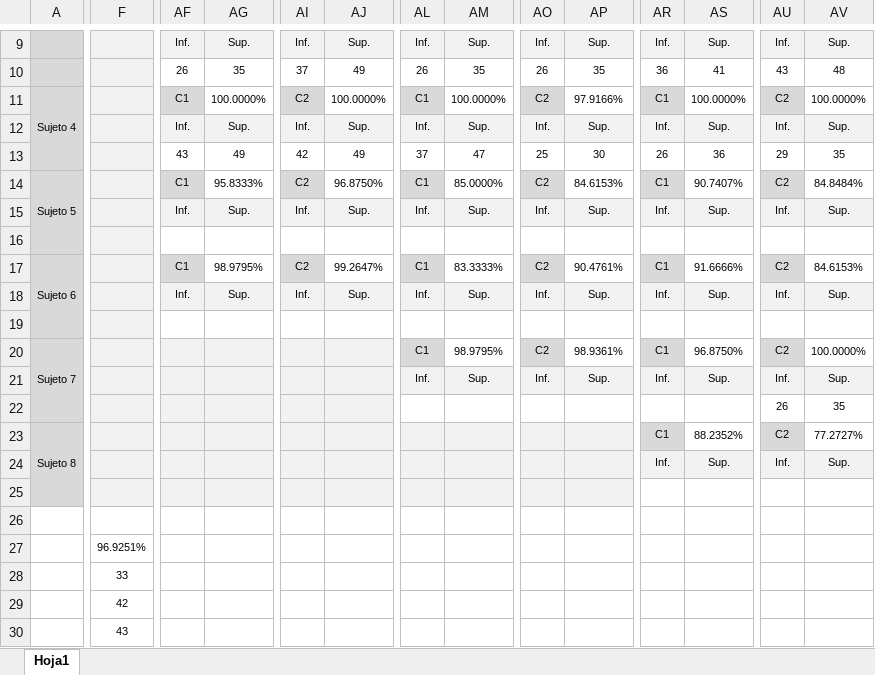
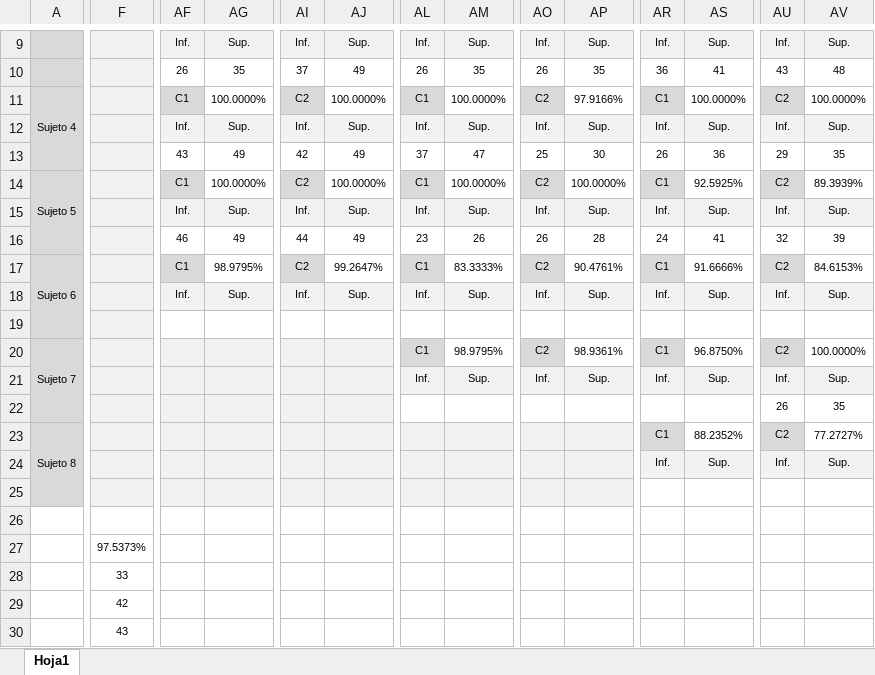
Before and after one commit to diegofariasc/Clasificador-Bayesiano, an Excel workbook: Efectividades.xlsx, sheet Hoja1, drawn as a sheet; only a part is shown, gaps mark what is left out; values as stored, in another font and other column widths than the file's, no borders; conditional formats not drawn; the diff names each change by its address in the sheet, - before the commit and + after, or states it on an @@ line.

Commit message:
Agregados valores faltantes de fila Sujeto5

```diff
--- a/Efectividades.xlsx (sheet Hoja1)
+++ b/Efectividades.xlsx (sheet Hoja1)
-AG14: 95.8333%
+AG14: 100.0000%
-AJ14: 96.8750%
+AJ14: 100.0000%
-AM14: 85.0000%
+AM14: 100.0000%
-AP14: 84.6153%
+AP14: 100.0000%
-AS14: 90.7407%
+AS14: 92.5925%
-AV14: 84.8484%
+AV14: 89.3939%
-AF16: (empty)
+AF16: 46
-AG16: (empty)
+AG16: 49
-AI16: (empty)
+AI16: 44
-AJ16: (empty)
+AJ16: 49
-AL16: (empty)
+AL16: 23
-AM16: (empty)
+AM16: 26
-AO16: (empty)
+AO16: 26
-AP16: (empty)
+AP16: 28
-AR16: (empty)
+AR16: 24
-AS16: (empty)
+AS16: 41
-AU16: (empty)
+AU16: 32
-AV16: (empty)
+AV16: 39
-F27: 96.9251%
+F27: 97.5373%
```
